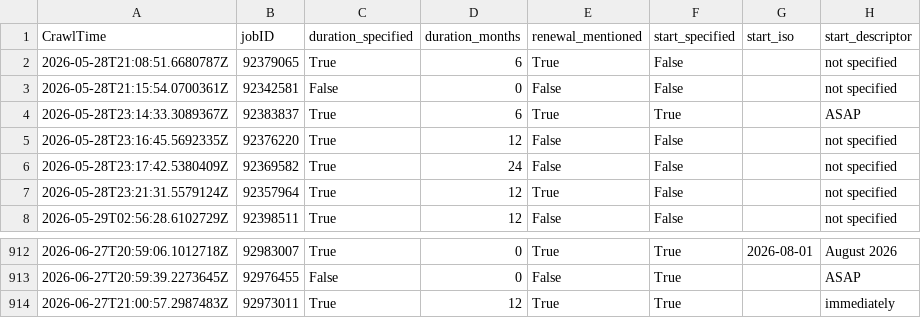
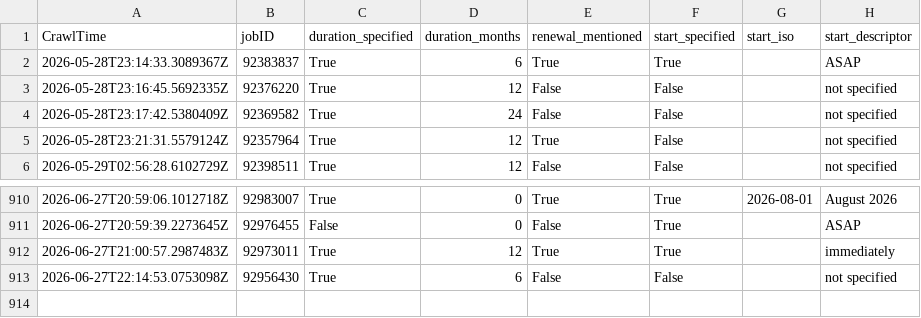
Before and after one commit to adverbdizzy7d/Seek-Jobs, a CSV file: data/seek_jobs.csv, drawn as a sheet; only a part is shown, gaps mark what is left out; removed rows and columns are numbered as before the commit, all else as after; the diff names each change by its address in the sheet, - before the commit and + after, or states it on an @@ line.

```diff
--- a/data/seek_jobs.csv
+++ b/data/seek_jobs.csv
-row 2: 2026-05-28T21:08:51.6680787Z | 92379065 | True | 6 | True | False |  | not specified
-row 3: 2026-05-28T21:15:54.0700361Z | 92342581 | False | 0 | False | False |  | not specified
+row 913: 2026-06-27T22:14:53.0753098Z | 92956430 | True | 6 | False | False |  | not specified
```
